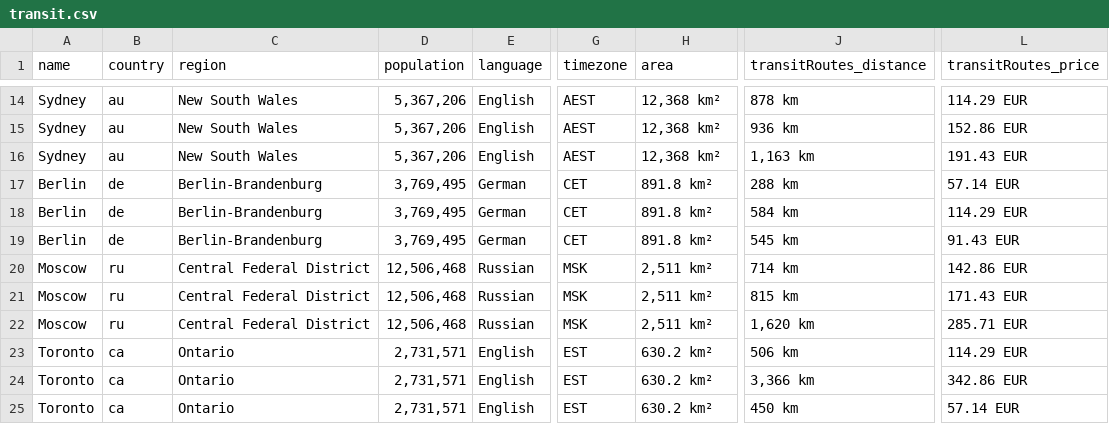
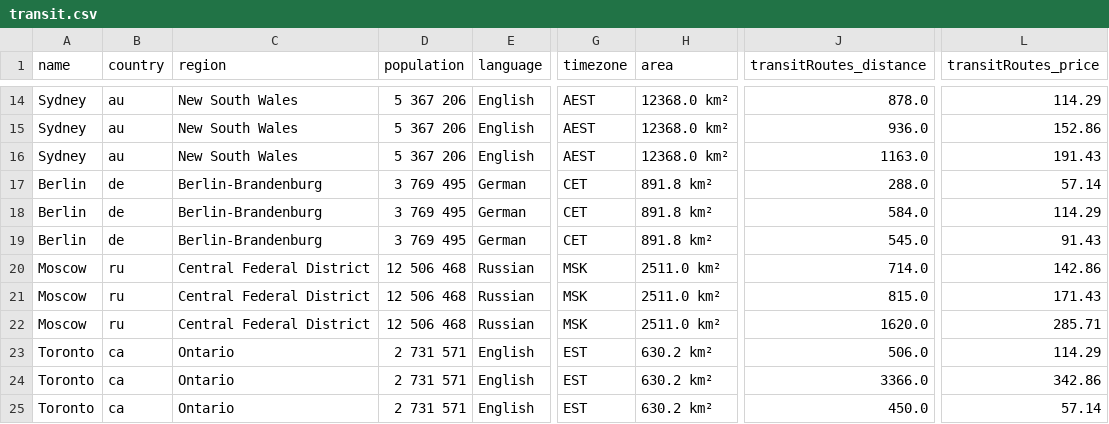
Before and after one commit to hasnekk/openSource, a CSV file: transit.csv, drawn as a sheet; only a part is shown, gaps mark what is left out; the diff covers the shown part only; the diff names each change by its address in the sheet, - before the commit and + after, or states it on an @@ line.

```diff
--- a/transit.csv
+++ b/transit.csv
-D14:D16 (population): 5,367,206
+D14:D16 (population): 5 367 206
-H14:H16 (area): 12,368 km²
+H14:H16 (area): 12368.0 km²
-J14 (transitRoutes_distance): 878 km
+J14 (transitRoutes_distance): 878.0
-L14 (transitRoutes_price): 114.29 EUR
+L14 (transitRoutes_price): 114.29
-J15 (transitRoutes_distance): 936 km
+J15 (transitRoutes_distance): 936.0
-L15 (transitRoutes_price): 152.86 EUR
+L15 (transitRoutes_price): 152.86
-J16 (transitRoutes_distance): 1,163 km
+J16 (transitRoutes_distance): 1163.0
-L16 (transitRoutes_price): 191.43 EUR
+L16 (transitRoutes_price): 191.43
-D17:D19 (population): 3,769,495
+D17:D19 (population): 3 769 495
-J17 (transitRoutes_distance): 288 km
+J17 (transitRoutes_distance): 288.0
-L17 (transitRoutes_price): 57.14 EUR
+L17 (transitRoutes_price): 57.14
-J18 (transitRoutes_distance): 584 km
+J18 (transitRoutes_distance): 584.0
-L18 (transitRoutes_price): 114.29 EUR
+L18 (transitRoutes_price): 114.29
-J19 (transitRoutes_distance): 545 km
+J19 (transitRoutes_distance): 545.0
-L19 (transitRoutes_price): 91.43 EUR
+L19 (transitRoutes_price): 91.43
-D20:D22 (population): 12,506,468
+D20:D22 (population): 12 506 468
-H20:H22 (area): 2,511 km²
+H20:H22 (area): 2511.0 km²
-J20 (transitRoutes_distance): 714 km
+J20 (transitRoutes_distance): 714.0
-L20 (transitRoutes_price): 142.86 EUR
+L20 (transitRoutes_price): 142.86
-J21 (transitRoutes_distance): 815 km
+J21 (transitRoutes_distance): 815.0
-L21 (transitRoutes_price): 171.43 EUR
+L21 (transitRoutes_price): 171.43
-J22 (transitRoutes_distance): 1,620 km
+J22 (transitRoutes_distance): 1620.0
-L22 (transitRoutes_price): 285.71 EUR
+L22 (transitRoutes_price): 285.71
-D23:D25 (population): 2,731,571
+D23:D25 (population): 2 731 571
-J23 (transitRoutes_distance): 506 km
+J23 (transitRoutes_distance): 506.0
-L23 (transitRoutes_price): 114.29 EUR
+L23 (transitRoutes_price): 114.29
-J24 (transitRoutes_distance): 3,366 km
+J24 (transitRoutes_distance): 3366.0
-L24 (transitRoutes_price): 342.86 EUR
+L24 (transitRoutes_price): 342.86
-J25 (transitRoutes_distance): 450 km
+J25 (transitRoutes_distance): 450.0
-L25 (transitRoutes_price): 57.14 EUR
+L25 (transitRoutes_price): 57.14
```
Also changed, not shown: 69 edited cells elsewhere in this file, 7 other files.
